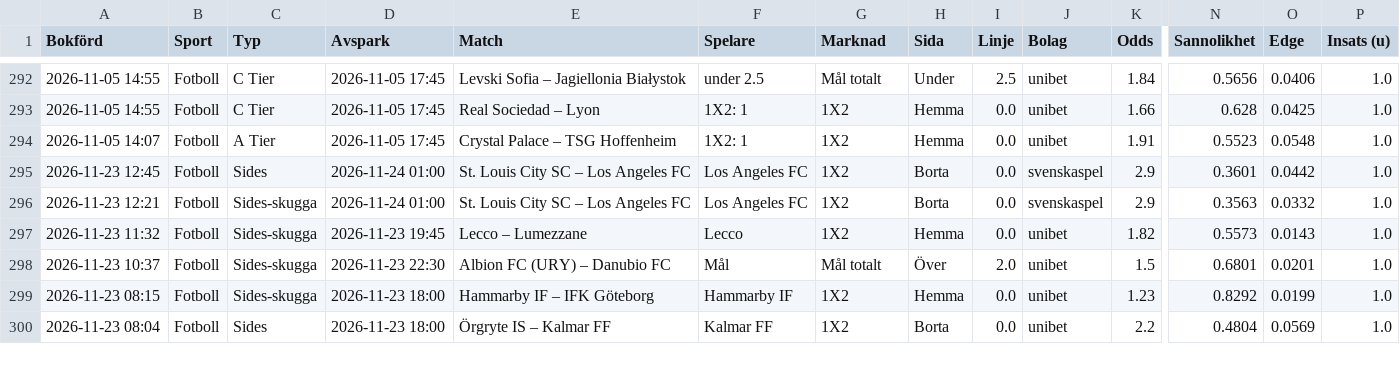
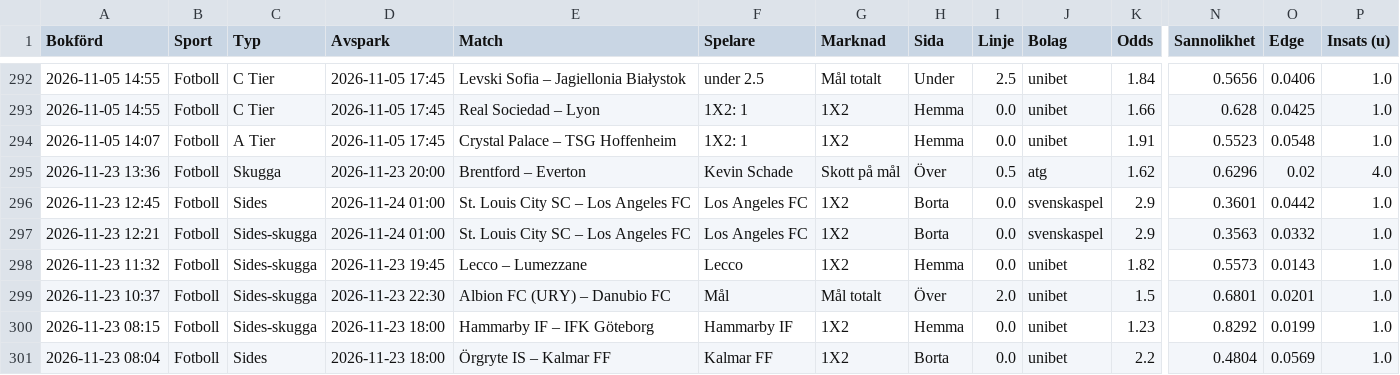
Before and after one commit to FatFockFrank888/propsbot, a CSV file: site/csv/fotboll.csv, drawn as a sheet; only a part is shown, gaps mark what is left out; rows hold the shown columns only; the diff names each change by its address in the sheet, - before the commit and + after, or states it on an @@ line.

```diff
--- a/site/csv/fotboll.csv
+++ b/site/csv/fotboll.csv
+row 295: 2026-11-23 13:36 | Fotboll | Skugga | 2026-11-23 20:00 | Brentford – Everton | Kevin Schade | Skott på mål | Över | 0.5 | atg | 1.62 | 0.6296 | 0.02 | 4.0
```
Also changed, not shown: site/csv/nba.csv, site/csv/sammanfattning.csv, 35 other files.
